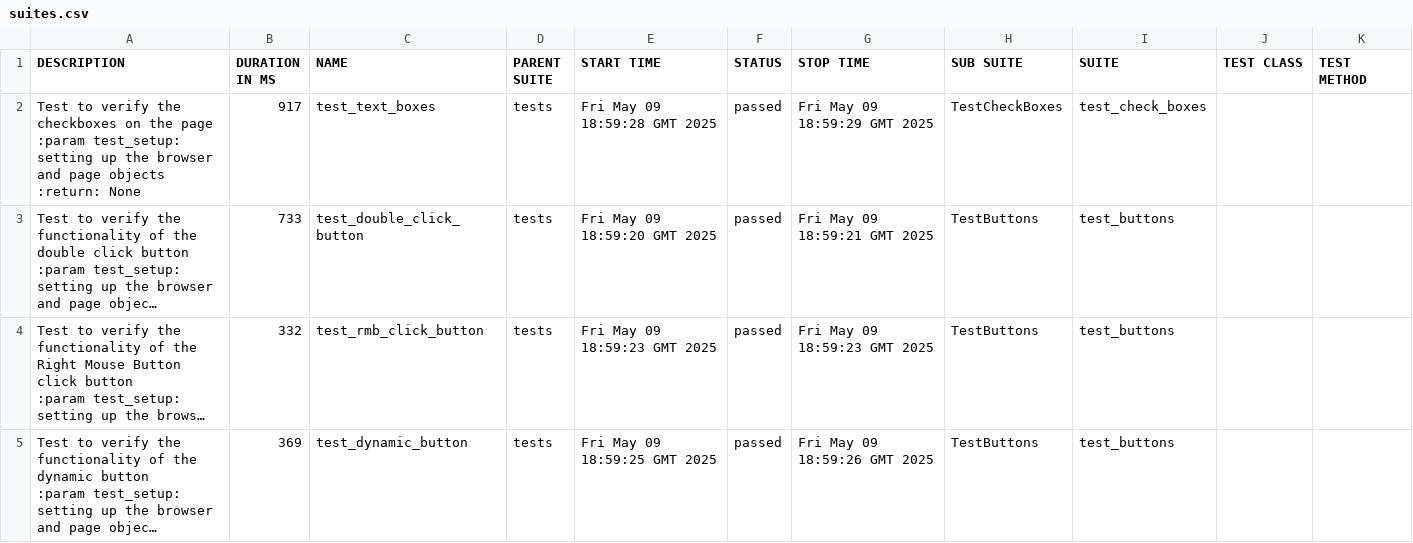
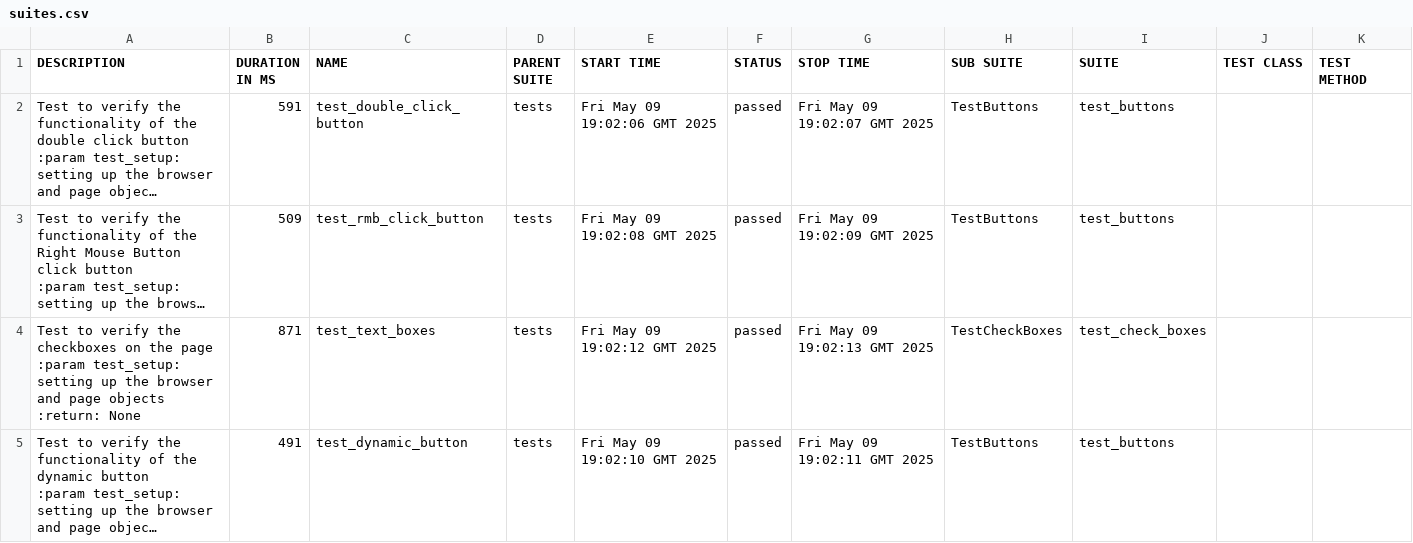
Before and after one commit to iriger/Playwright-Pytest, a CSV file: data/suites.csv, drawn as a sheet; long unchanged cells end in …; removed rows and columns are numbered as before the commit, all else as after; ↵ is a line break in a cell; the diff names each change by its address in the sheet, - before the commit and + after, or states it on an @@ line.

```diff
--- a/data/suites.csv
+++ b/data/suites.csv
-row 2: Test to verify the checkboxes on the page ↵ :param test_setup: setting up the browser and page objects ↵ :return: None | 917 | test_text_boxes | tests | Fri May 09 18:59:28 GMT 2025 | passed | Fri May 09 18:59:29 GMT 2025 | TestCheckBoxes | test_check_boxes
-B2 (DURATION IN MS): 733
+B2 (DURATION IN MS): 591
-E2 (START TIME): Fri May 09 18:59:20 GMT 2025
+E2 (START TIME): Fri May 09 19:02:06 GMT 2025
-G2 (STOP TIME): Fri May 09 18:59:21 GMT 2025
+G2 (STOP TIME): Fri May 09 19:02:07 GMT 2025
-B3 (DURATION IN MS): 332
+B3 (DURATION IN MS): 509
-E3 (START TIME): Fri May 09 18:59:23 GMT 2025
+E3 (START TIME): Fri May 09 19:02:08 GMT 2025
-G3 (STOP TIME): Fri May 09 18:59:23 GMT 2025
+G3 (STOP TIME): Fri May 09 19:02:09 GMT 2025
+row 4: Test to verify the checkboxes on the page ↵ :param test_setup: setting up the browser and page objects ↵ :return: None | 871 | test_text_boxes | tests | Fri May 09 19:02:12 GMT 2025 | passed | Fri May 09 19:02:13 GMT 2025 | TestCheckBoxes | test_check_boxes
-B5 (DURATION IN MS): 369
+B5 (DURATION IN MS): 491
-E5 (START TIME): Fri May 09 18:59:25 GMT 2025
+E5 (START TIME): Fri May 09 19:02:10 GMT 2025
-G5 (STOP TIME): Fri May 09 18:59:26 GMT 2025
+G5 (STOP TIME): Fri May 09 19:02:11 GMT 2025
```
Also changed, not shown: 37 other files.
